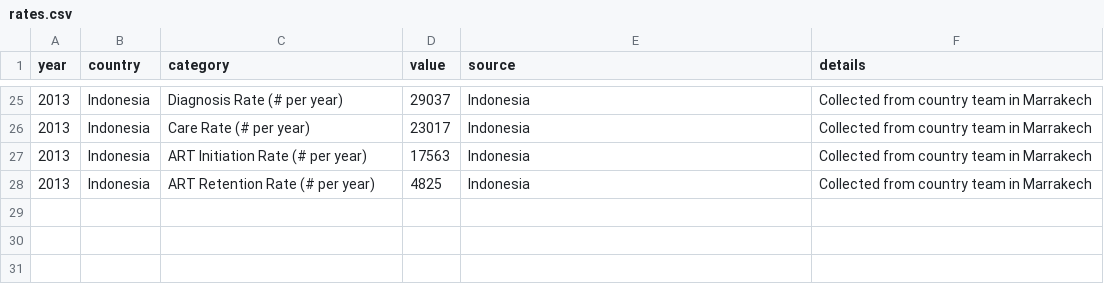
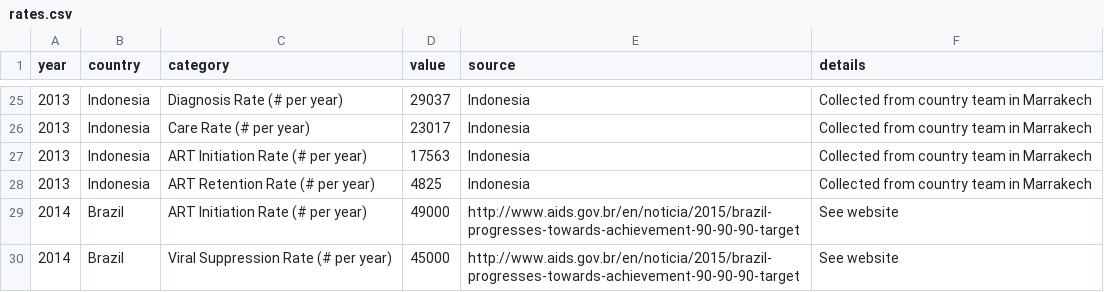
Before and after one commit to jackolney/WhoCascade, a CSV file: CascadeApp/CascadeDashboard/server/data/calibration/rates.csv, drawn as a sheet; only a part is shown, gaps mark what is left out.

```diff
--- a/CascadeApp/CascadeDashboard/server/data/calibration/rates.csv
+++ b/CascadeApp/CascadeDashboard/server/data/calibration/rates.csv
@@ -28 +28,3 @@ year,country,category,value,source,details
 2013,Indonesia,ART Retention Rate (# per year),4825,Indonesia,Collected from country team in Marrakech
+2014,Brazil,ART Initiation Rate (# per year),49000,http://www.aids.gov.br/en/noticia/2015/brazil-progresses-towards-achievement-90-90-90-target,See website
+2014,Brazil,Viral Suppression Rate (# per year),45000,http://www.aids.gov.br/en/noticia/2015/brazil-progresses-towards-achievement-90-90-90-target,See website
```
Also changed, not shown: 2 other files.
